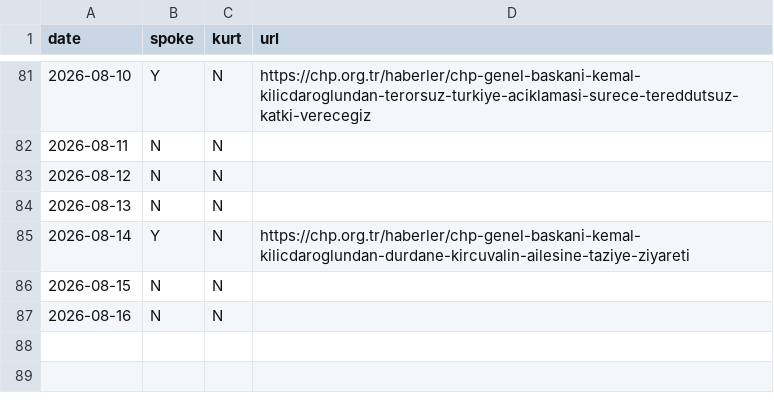
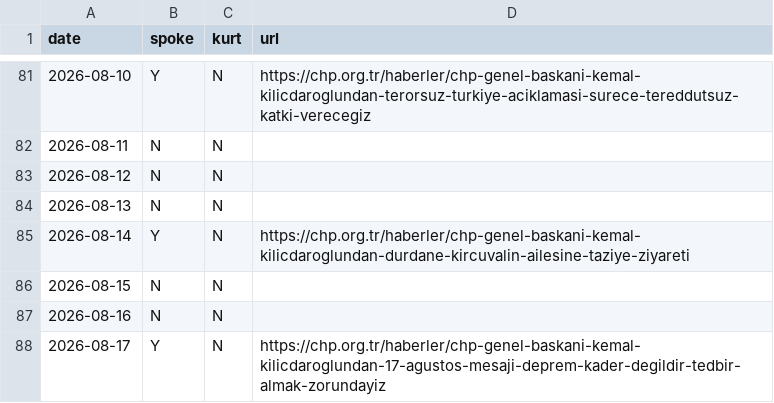
Before and after one commit to ayberkyagiz/ozelkurtdedimi, a CSV file: history.csv, drawn as a sheet; only a part is shown, gaps mark what is left out.

```diff
--- a/history.csv
+++ b/history.csv
@@ -87 +87,2 @@ date,spoke,kurt,url
 2026-08-16,N,N,
+2026-08-17,Y,N,https://chp.org.tr/haberler/chp-genel-baskani-kemal-kilicdaroglundan-17-agustos-mesaji-deprem-kader-degildir-tedbir-almak-zorundayiz
```
Also changed, not shown: 1 other file.
